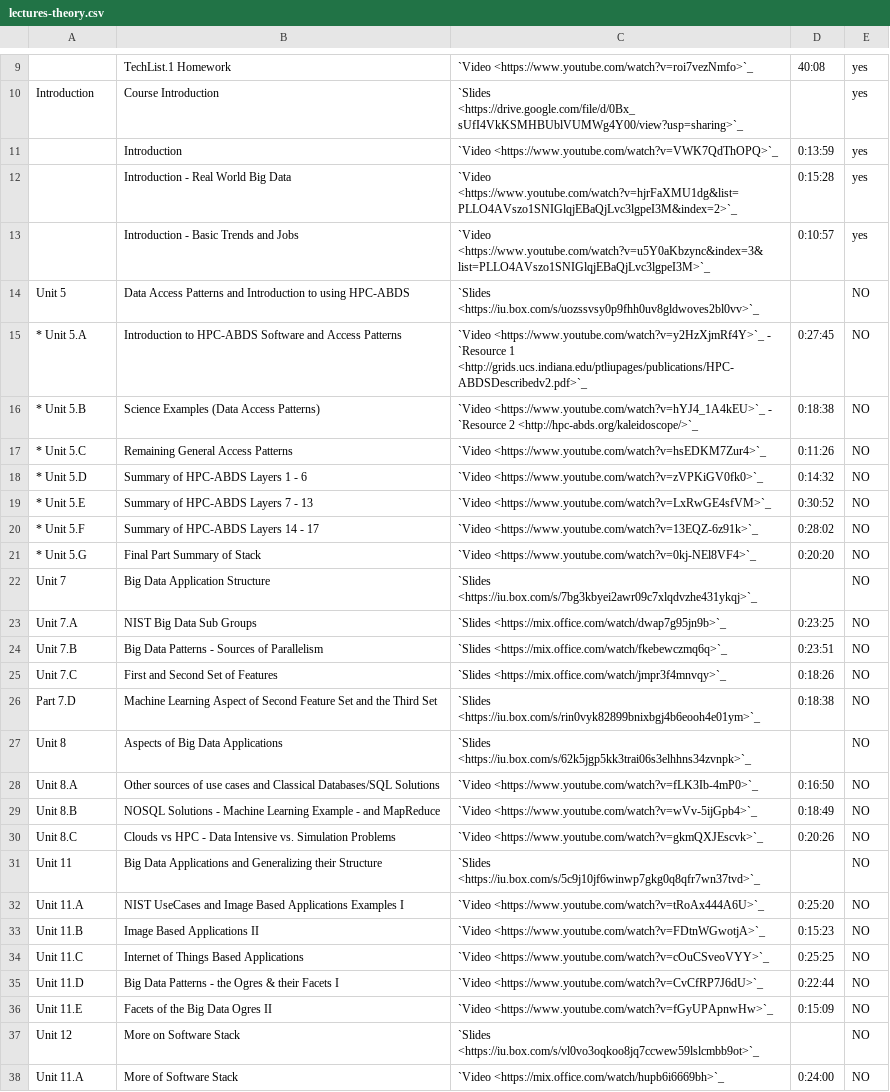
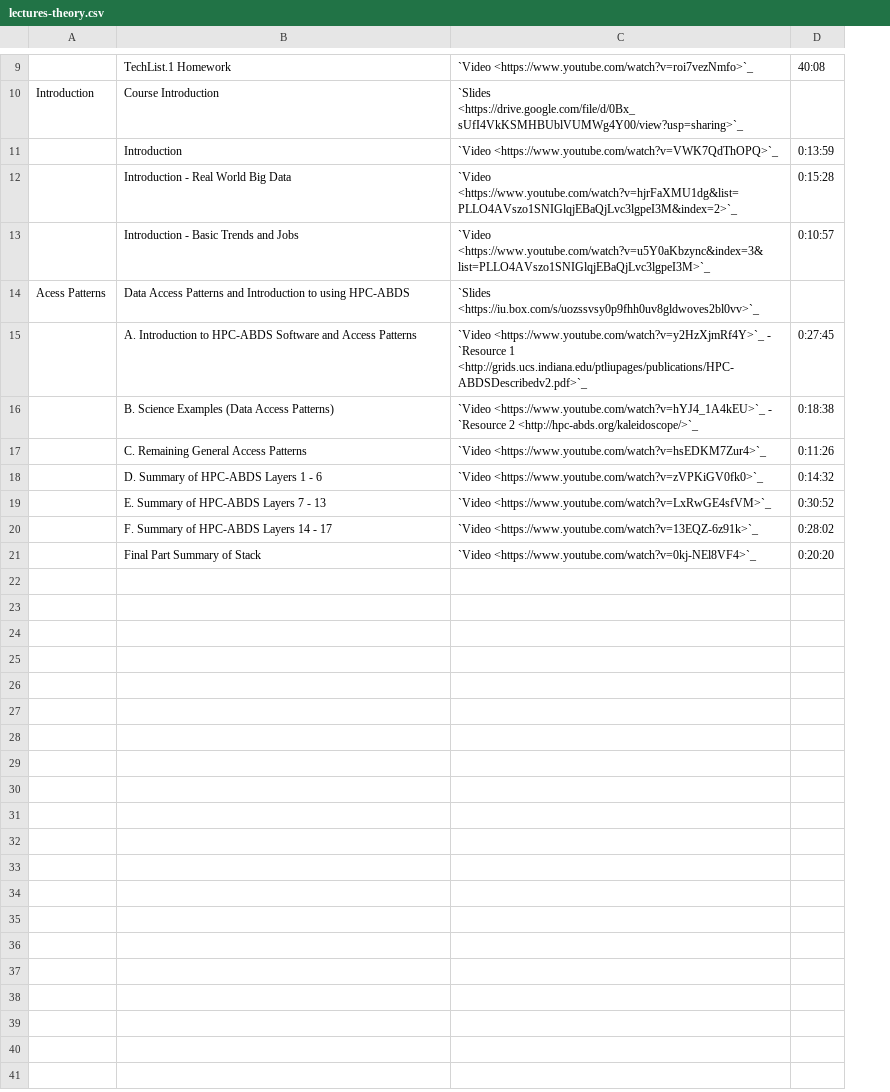
Before and after one commit to cloudmesh/classes, a CSV file: docs/source/i524/lectures-theory.csv, drawn as a sheet; only a part is shown, gaps mark what is left out; the diff names each change by its address in the sheet, - before the commit and + after, or states it on an @@ line.

Commit message:
new:usr: cleanup of the lecture page

```diff
--- a/docs/source/i524/lectures-theory.csv
+++ b/docs/source/i524/lectures-theory.csv
-column E, rows 9-21: yes | yes | yes | yes | yes | NO | NO | NO | NO | NO | NO | NO | NO
-A14: Unit 5
+A14: Acess Patterns
-A15: * Unit 5.A
+A15: (empty)
-B15: Introduction to…
+B15: A. Introduction to…
-A16: * Unit 5.B
+A16: (empty)
-B16: Science Examples (Data Access Patterns)
+B16: B. Science Examples (Data Access Patterns)
-A17: * Unit 5.C
+A17: (empty)
-B17: Remaining General Access Patterns
+B17: C. Remaining General Access Patterns
-A18: * Unit 5.D
+A18: (empty)
-B18: Summary of HPC-ABDS Layers 1 - 6
+B18: D. Summary of HPC-ABDS Layers 1 - 6
-A19: * Unit 5.E
+A19: (empty)
-B19: Summary of HPC-ABDS Layers 7 - 13
+B19: E. Summary of HPC-ABDS Layers 7 - 13
-A20: * Unit 5.F
+A20: (empty)
-B20: Summary of HPC-ABDS Layers 14 - 17
+B20: F. Summary of HPC-ABDS Layers 14 - 17
-A21: * Unit 5.G
+A21: (empty)
-row 22: Unit 7 | Big Data Application Structure | `Slides <https://iu.box.com/s/7bg3kbyei2awr09c7xlqdvzhe431ykqj>`_ |  | NO
-row 23: Unit 7.A | NIST Big Data Sub Groups | `Slides <https://mix.office.com/watch/dwap7g95jn9b>`_ | 0:23:25 | NO
-row 24: Unit 7.B | Big Data Patterns - Sources of Parallelism | `Slides <https://mix.office.com/watch/fkebewczmq6q>`_ | 0:23:51 | NO
-row 25: Unit 7.C | First and Second Set of Features | `Slides <https://mix.office.com/watch/jmpr3f4mnvqy>`_ | 0:18:26 | NO
-row 26: Part 7.D | Machine Learning Aspect of Second Feature Set and the Third Set | `Slides <https://iu.box.com/s/rin0vyk82899bnixbgj4b6eooh4e01ym>`_ | 0:18:38 | NO
-row 27: Unit 8 | Aspects of Big Data Applications | `Slides <https://iu.box.com/s/62k5jgp5kk3trai06s3elhhns34zvnpk>`_ |  | NO
-row 28: Unit 8.A | Other sources of use cases and Classical Databases/SQL Solutions | `Video <https://www.youtube.com/watch?v=fLK3Ib-4mP0>`_ | 0:16:50 | NO
-row 29: Unit 8.B | NOSQL Solutions - Machine Learning Example - and MapReduce | `Video <https://www.youtube.com/watch?v=wVv-5ijGpb4>`_ | 0:18:49 | NO
-row 30: Unit 8.C | Clouds vs HPC - Data Intensive vs. Simulation Problems | `Video <https://www.youtube.com/watch?v=gkmQXJEscvk>`_ | 0:20:26 | NO
-row 31: Unit 11 | Big Data Applications and Generalizing their Structure | `Slides <https://iu.box.com/s/5c9j10jf6winwp7gkg0q8qfr7wn37tvd>`_ |  | NO
-row 32: Unit 11.A | NIST UseCases and Image Based Applications Examples I | `Video <https://www.youtube.com/watch?v=tRoAx444A6U>`_ | 0:25:20 | NO
-row 33: Unit 11.B | Image Based Applications II | `Video <https://www.youtube.com/watch?v=FDtnWGwotjA>`_ | 0:15:23 | NO
-row 34: Unit 11.C | Internet of Things Based Applications | `Video <https://www.youtube.com/watch?v=cOuCSveoVYY>`_ | 0:25:25 | NO
-row 35: Unit 11.D | Big Data Patterns - the Ogres & their Facets I | `Video <https://www.youtube.com/watch?v=CvCfRP7J6dU>`_ | 0:22:44 | NO
-row 36: Unit 11.E | Facets of the Big Data Ogres II | `Video <https://www.youtube.com/watch?v=fGyUPApnwHw>`_ | 0:15:09 | NO
-row 37: Unit 12 | More on Software Stack | `Slides <https://iu.box.com/s/vl0vo3oqkoo8jq7ccwew59lslcmbb9ot>`_ |  | NO
-row 38: Unit 11.A | More of Software Stack | `Video <https://mix.office.com/watch/hupb6i6669bh>`_ | 0:24:00 | NO
```
Also changed, not shown: docs/source/i524/lectures-collab.csv, 5 other files.
